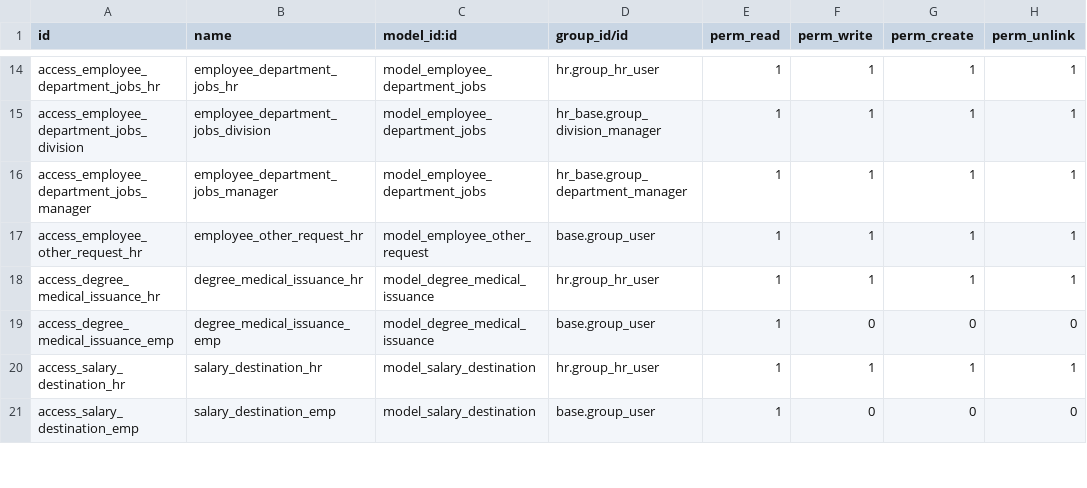
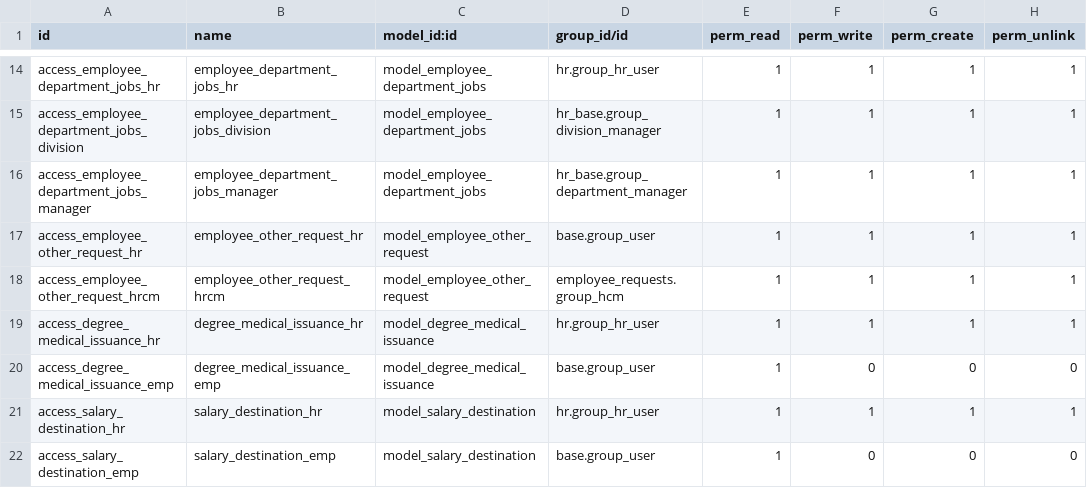
Before and after one commit to bayan4nas/odex25, a CSV file: odex25_hr/employee_requests/security/ir.model.access.csv, drawn as a sheet; only a part is shown, gaps mark what is left out; the diff names each change by its address in the sheet, - before the commit and + after, or states it on an @@ line.

```diff
--- a/odex25_hr/employee_requests/security/ir.model.access.csv
+++ b/odex25_hr/employee_requests/security/ir.model.access.csv
+row 18: access_employee_other_request_hrcm | employee_other_request_hrcm | model_employee_other_request | employee_requests.group_hcm | 1 | 1 | 1 | 1
```
Also changed, not shown: 4 other files.
